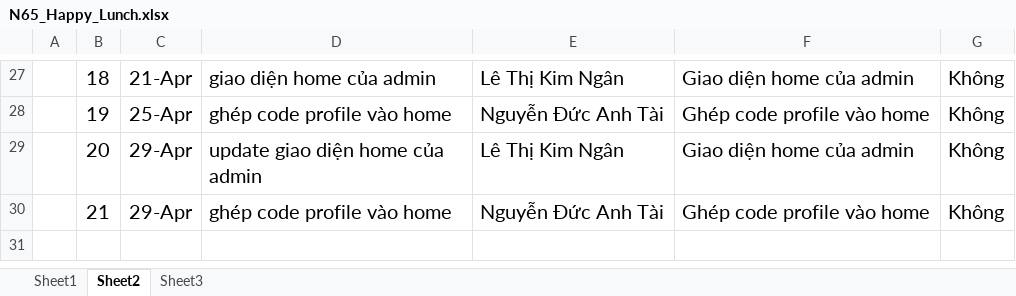
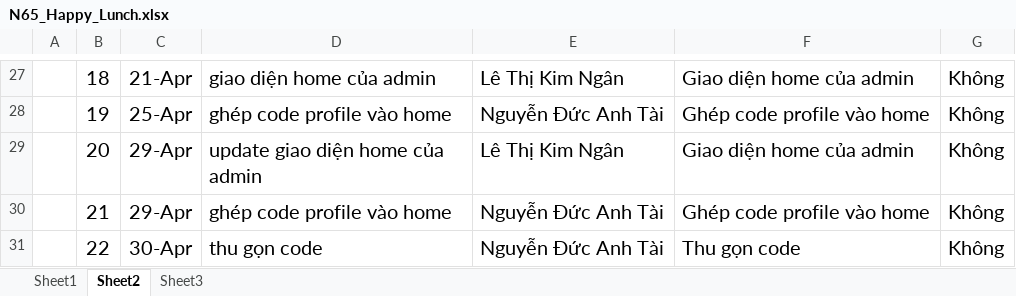
Before and after one commit to happy-lunch/Happy_Lunch, an Excel workbook: N65_Happy_Lunch.xlsx, sheet Sheet2, drawn as a sheet; only a part is shown, gaps mark what is left out; values as stored, in another font and other column widths than the file's, no borders; the diff names each change by its address in the sheet, - before the commit and + after, or states it on an @@ line.

Commit message:
Update N65_Happy_Lunch.xlsx

```diff
--- a/N65_Happy_Lunch.xlsx (sheet Sheet2)
+++ b/N65_Happy_Lunch.xlsx (sheet Sheet2)
+row 31:  | 22 | 30-Apr | thu gọn code | Nguyễn Đức Anh Tài | Thu gọn code | Không
```
